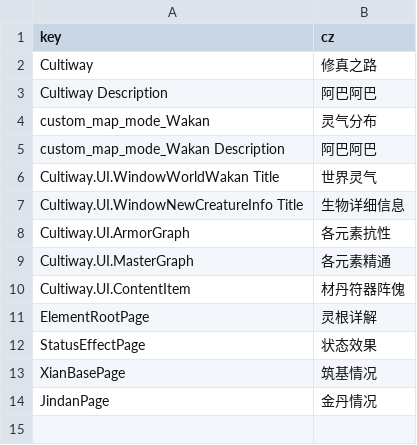
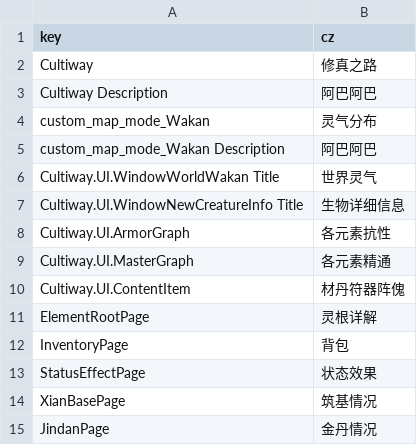
Before and after one commit to inmny/Cultiway-Reborn, a CSV file: Locales/ui.csv, drawn as a sheet.

```diff
--- a/Locales/ui.csv
+++ b/Locales/ui.csv
@@ -11,2 +11,3 @@ Cultiway.UI.ContentItem,材丹符器阵傀
 ElementRootPage,灵根详解
+InventoryPage,背包
 StatusEffectPage,状态效果
```
Also changed, not shown: 3 other files.
